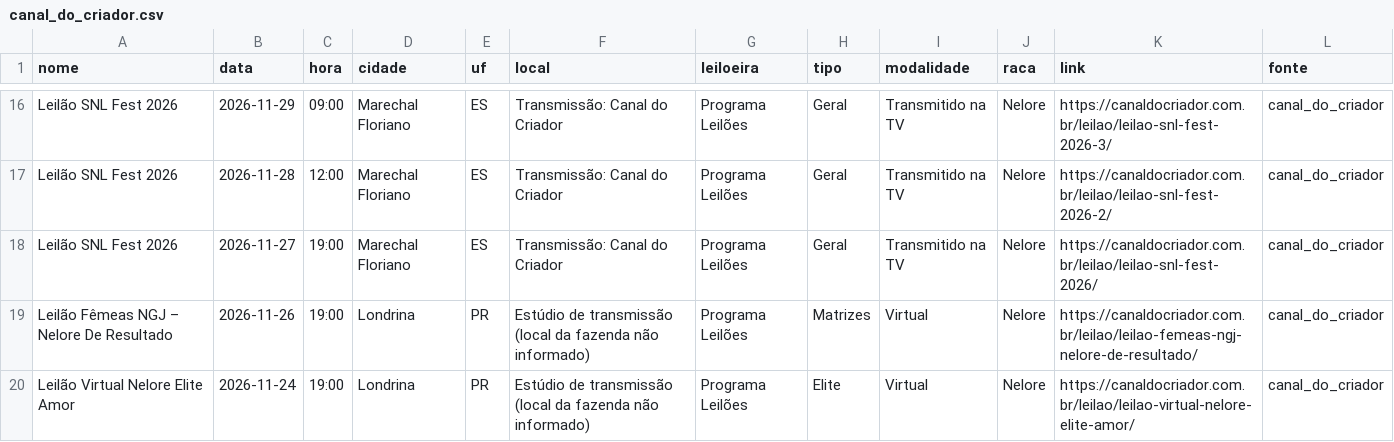
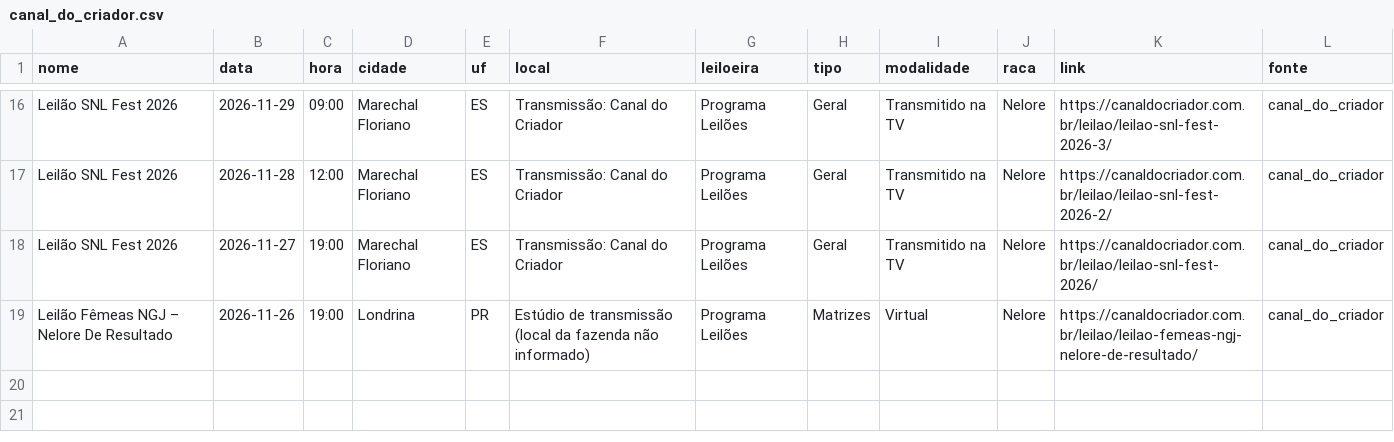
Before and after one commit to JoaoMarceloAngeli/Leiloes, a CSV file: data/coletados/canal_do_criador.csv, drawn as a sheet; only a part is shown, gaps mark what is left out.

```diff
--- a/data/coletados/canal_do_criador.csv
+++ b/data/coletados/canal_do_criador.csv
@@ -19,2 +19 @@ Leilão SNL Fest 2026,2026-11-27,19:00,Marechal Floriano,ES,Transmissão: Canal
 Leilão Fêmeas NGJ – Nelore De Resultado,2026-11-26,19:00,Londrina,PR,Estúdio de transmissão (local da fazenda não informado),Programa Leilões,Matrizes,Virtual,Nelore,https://canaldocriador.com.br/leilao/leilao-femeas-ngj-nelore-de-resultado/,canal_do_criador
-Leilão Virtual Nelore Elite Amor,2026-11-24,19:00,Londrina,PR,Estúdio de transmissão (local da fazenda não informado),Programa Leilões,Elite,Virtual,Nelore,https://canaldocriador.com.br/leilao/leilao-virtual-nelore-elite-amor/,canal_do_criador
```
Also changed, not shown: data/coletados/canal_do_boi.csv, data/coletados/programa_leiloes.csv, 3 other files.
